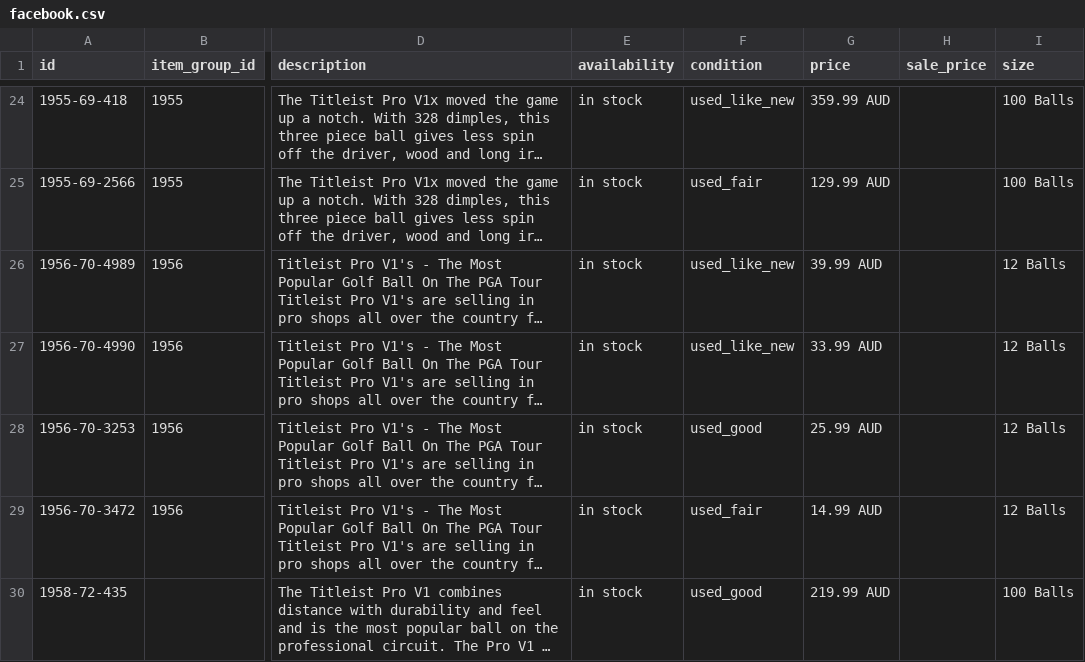
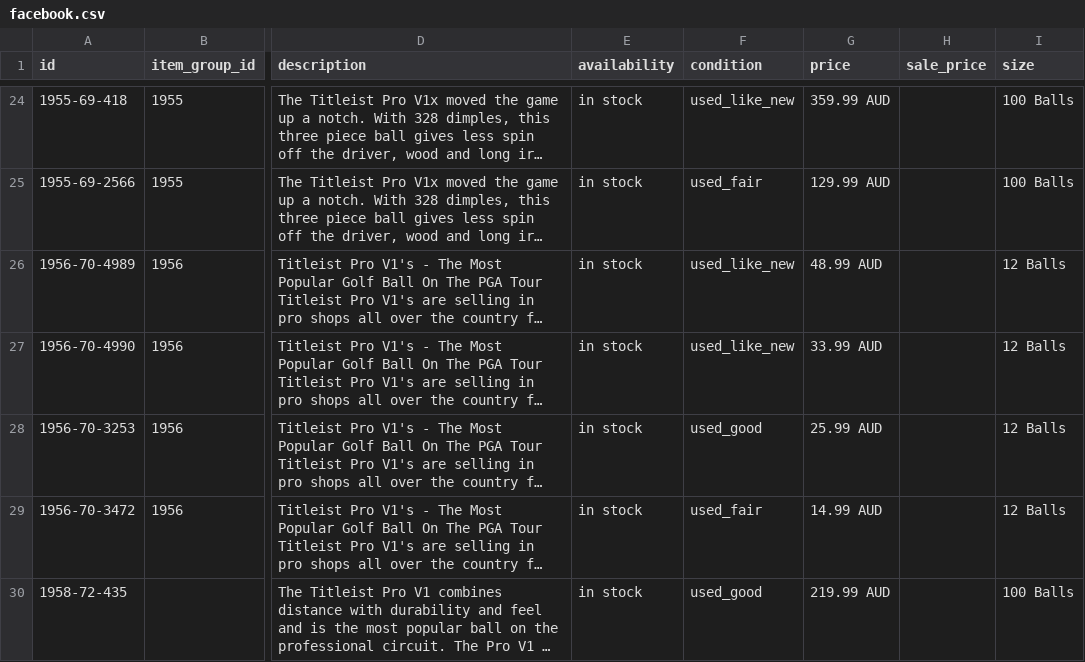
Before and after one commit to NavneetNairFj/catalog-feed, a CSV file: facebook.csv, drawn as a sheet; only a part is shown, gaps mark what is left out; long unchanged cells end in …; the diff covers the shown part only; the diff names each change by its address in the sheet, - before the commit and + after, or states it on an @@ line.

```diff
--- a/facebook.csv
+++ b/facebook.csv
-G26 (price): 39.99 AUD
+G26 (price): 48.99 AUD
```
Also changed, not shown: 1 added row, 3 removed rows and 7 edited cells elsewhere in this file, 1 other file.
